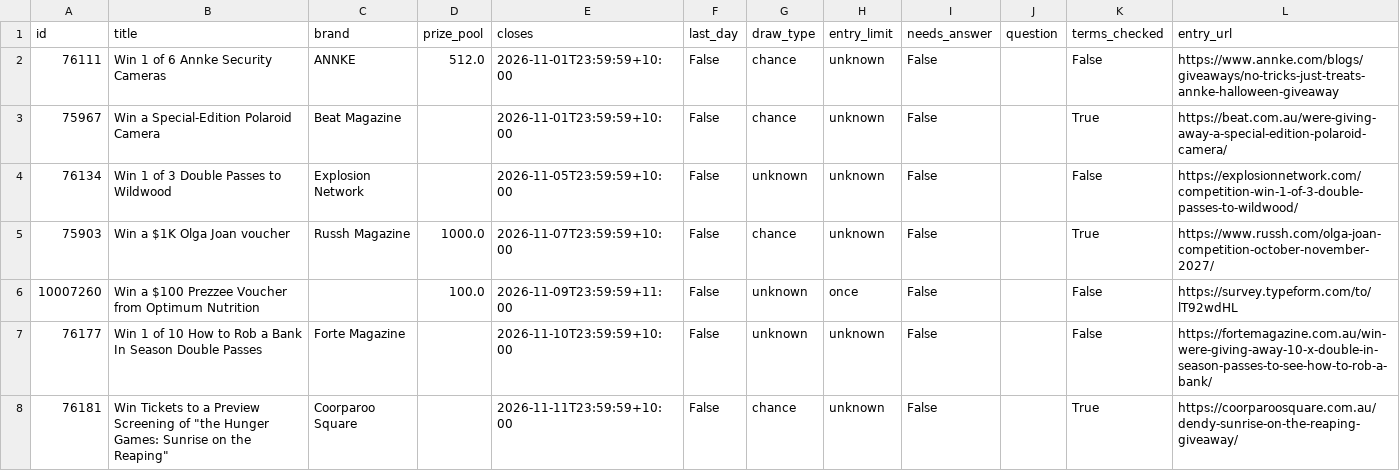
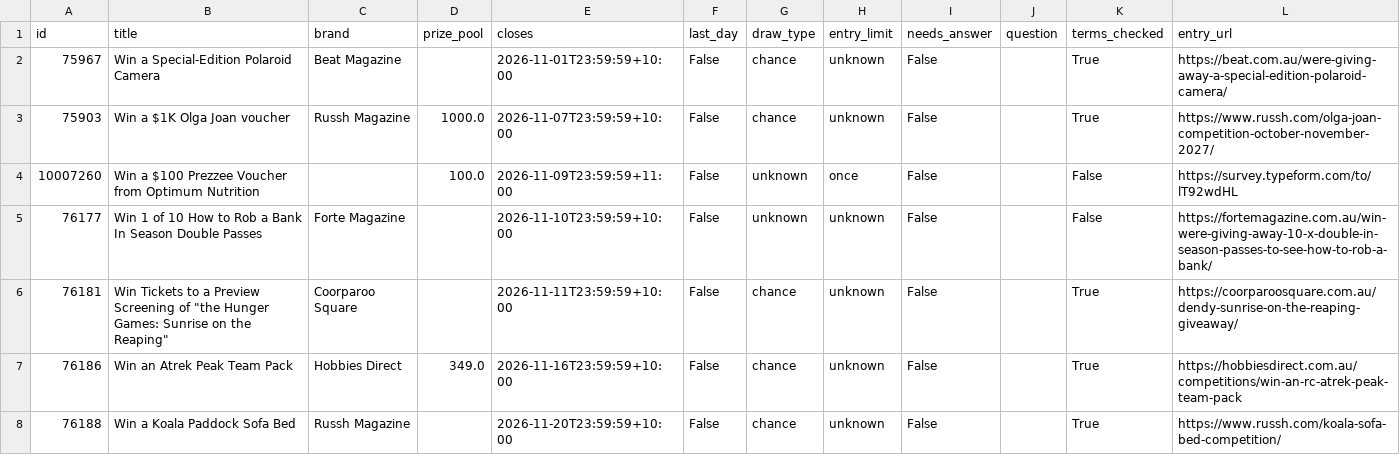
Before and after one commit to JesseAllomes/Lotto-project, a CSV file: data/entries/queue.csv, drawn as a sheet; only a part is shown; the shorter side is filled out with more unchanged rows.

```diff
--- a/data/entries/queue.csv
+++ b/data/entries/queue.csv
@@ -1,5 +1,3 @@
 id,title,brand,prize_pool,closes,last_day,draw_type,entry_limit,needs_answer,question,terms_checked,entry_url
-76111,Win 1 of 6 Annke Security Cameras,ANNKE,512.0,2026-11-01T23:59:59+10:00,False,chance,unknown,False,,False,https://www.annke.com/blogs/giveaways/no-tricks-just-treats-annke-halloween-giveaway
 75967,Win a Special-Edition Polaroid Camera,Beat Magazine,,2026-11-01T23:59:59+10:00,False,chance,unknown,False,,True,https://beat.com.au/were-giving-away-a-special-edition-polaroid-camera/
-76134,Win 1 of 3 Double Passes to Wildwood,Explosion Network,,2026-11-05T23:59:59+10:00,False,unknown,unknown,False,,False,https://explosionnetwork.com/competition-win-1-of-3-double-passes-to-wildwood/
 75903,Win a $1K Olga Joan voucher,Russh Magazine,1000.0,2026-11-07T23:59:59+10:00,False,chance,unknown,False,,True,https://www.russh.com/olga-joan-competition-october-november-2027/
```
Also changed, not shown: data/entries/manual.csv, 2 other files.
